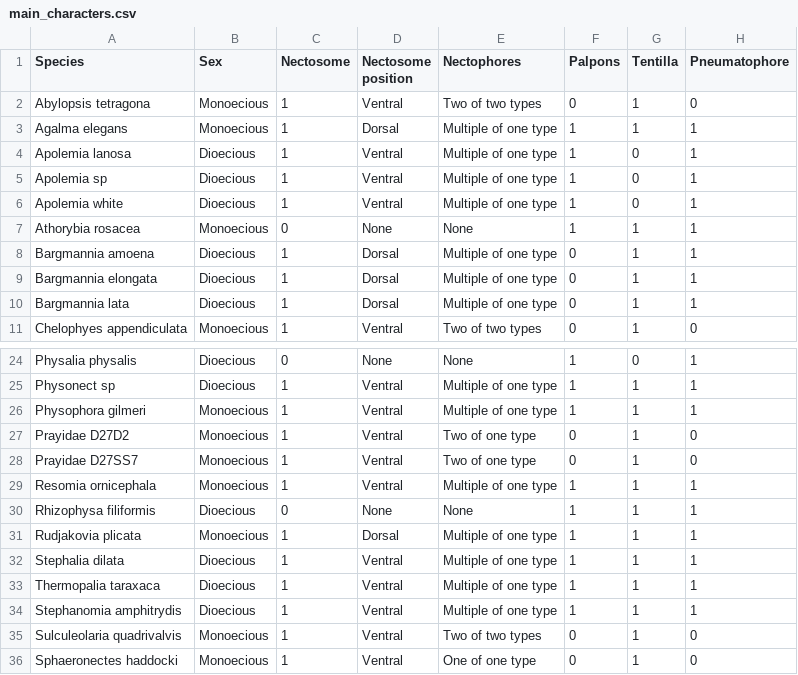
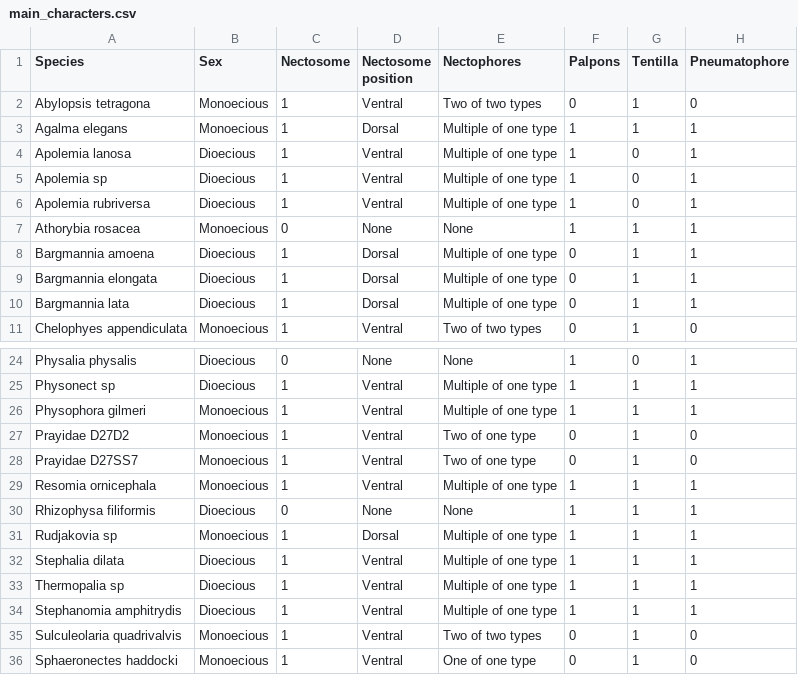
Before and after one commit to caseywdunn/siphonophore_phylogeny_2017, a CSV file: character_coding/main_characters.csv, drawn as a sheet; only a part is shown, gaps mark what is left out; the diff names each change by its address in the sheet, - before the commit and + after, or states it on an @@ line.

Commit message:
fixed species names in character coding

```diff
--- a/character_coding/main_characters.csv
+++ b/character_coding/main_characters.csv
-A6 (Species): Apolemia white
+A6 (Species): Apolemia rubriversa
-A31 (Species): Rudjakovia plicata
+A31 (Species): Rudjakovia sp
-A33 (Species): Thermopalia taraxaca
+A33 (Species): Thermopalia sp
```
Also changed, not shown: 1 other file.
